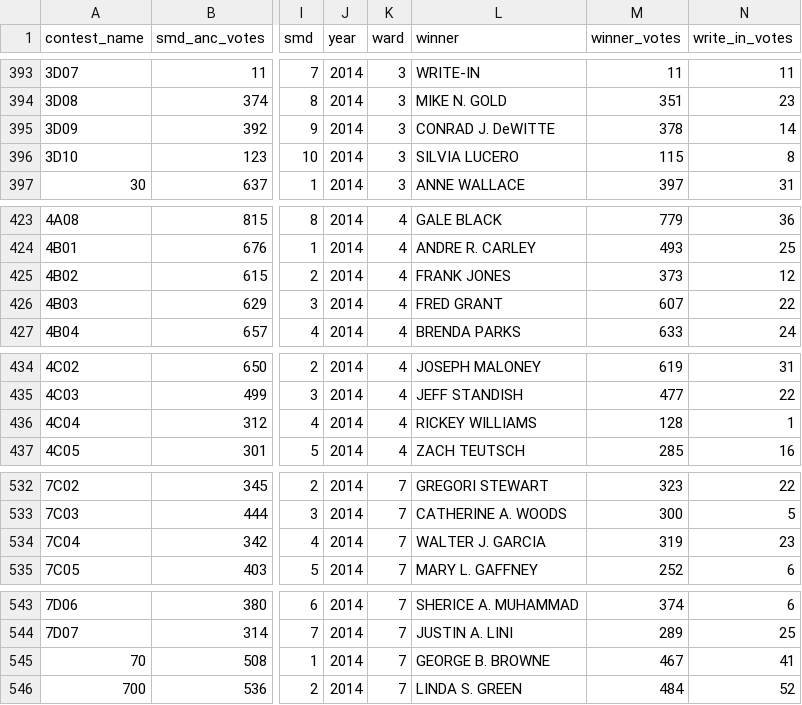
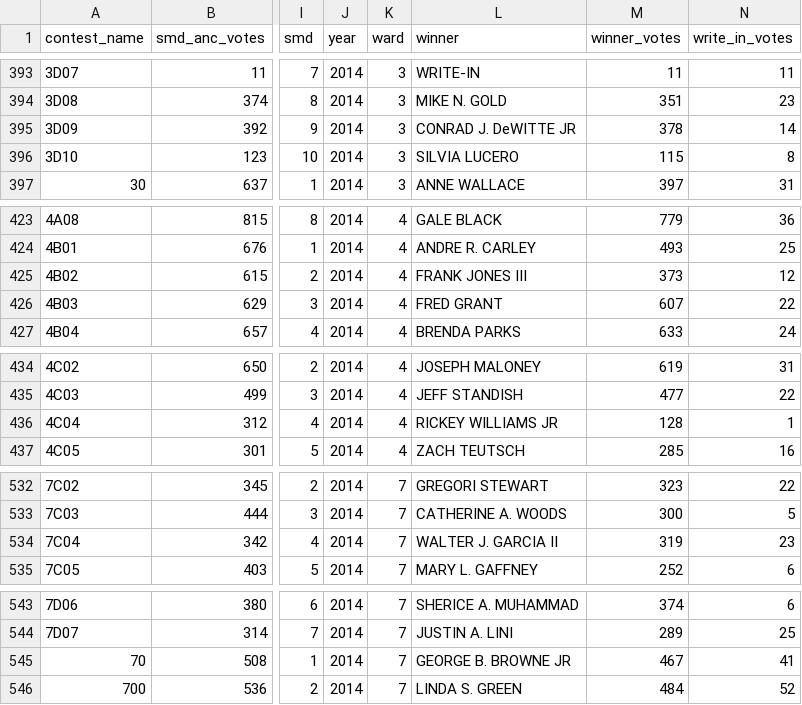
Before and after one commit to civictechdc/opendatadc, a CSV file: docs/analyses/anc/dataTool/ancDataTool/election_history_R.csv, drawn as a sheet; only a part is shown, gaps mark what is left out; the diff covers the shown part only; the diff names each change by its address in the sheet, - before the commit and + after, or states it on an @@ line.

```diff
--- a/docs/analyses/anc/dataTool/ancDataTool/election_history_R.csv
+++ b/docs/analyses/anc/dataTool/ancDataTool/election_history_R.csv
-L395 (winner): CONRAD J. DeWITTE
+L395 (winner): CONRAD J. DeWITTE JR
-L425 (winner): FRANK JONES
+L425 (winner): FRANK JONES III
-L436 (winner): RICKEY WILLIAMS
+L436 (winner): RICKEY WILLIAMS JR
-L534 (winner): WALTER J. GARCIA
+L534 (winner): WALTER J. GARCIA II
-L545 (winner): GEORGE B. BROWNE
+L545 (winner): GEORGE B. BROWNE JR
```
Also changed, not shown: 13 edited cells elsewhere in this file, docs/analyses/anc/cleaned_data/election_history_R.csv, 1 other file.
